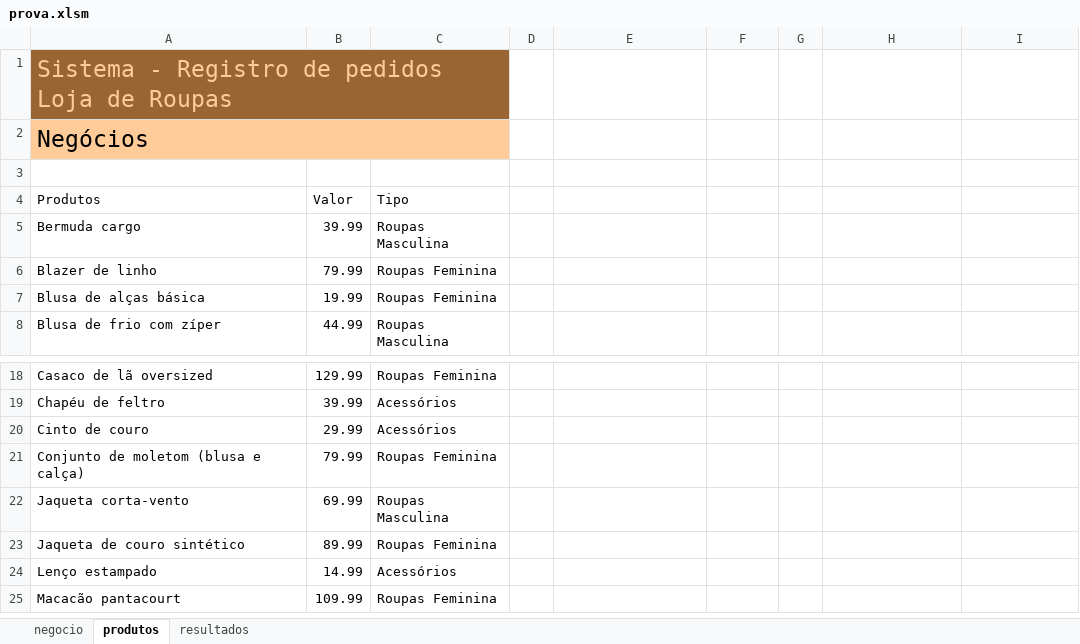
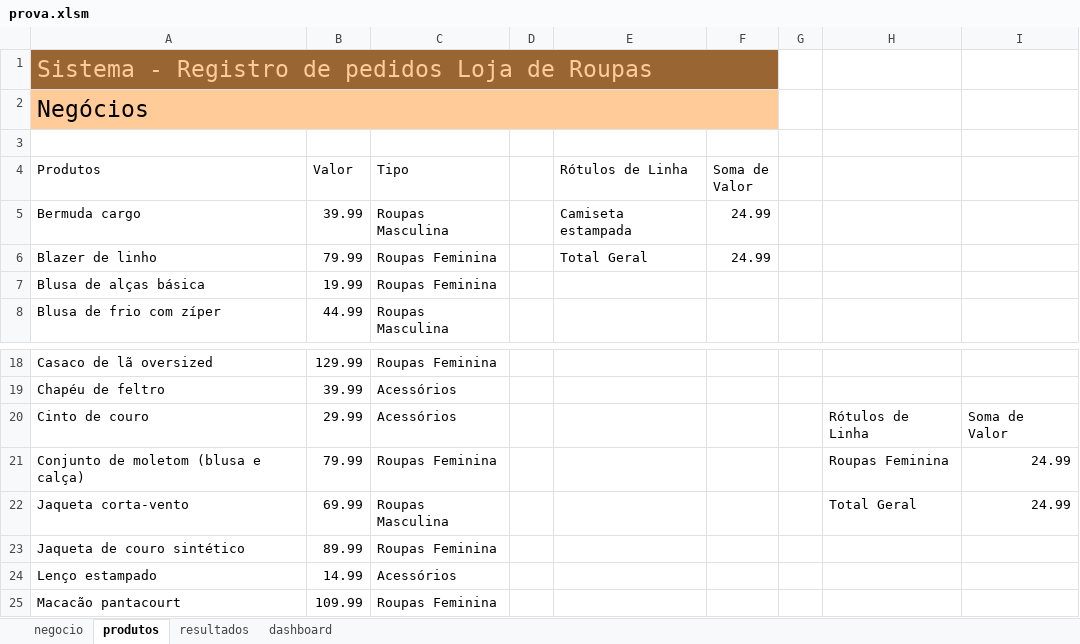
Before and after one commit to LarissaCarrara/excel_avancado, an Excel workbook: aula07/prova.xlsm, sheet produtos, drawn as a sheet; only a part is shown, gaps mark what is left out; values as stored, in another font and other column widths than the file's, no borders; charts and pictures and table styles not drawn; the diff names each change by its address in the sheet, - before the commit and + after, or states it on an @@ line.

```diff
--- a/aula07/prova.xlsm (sheet produtos)
+++ b/aula07/prova.xlsm (sheet produtos)
+sheet tab: dashboard
-A1:C1 merged
+A1:F1 merged
-D1:F1 fill: none
+D1:F1 fill: #996633
-A2:C2 merged
+A2:F2 merged
-D2:F2 fill: none
+D2:F2 fill: #FFCC99
-E4: (empty)
+E4: Rótulos de Linha
-F4: (empty)
+F4: Soma de Valor
-E5 (Rótulos de Linha): (empty)
+E5 (Rótulos de Linha): Camiseta estampada
-F5:F6 (Soma de Valor): (empty)
+F5:F6 (Soma de Valor): 24.99
-E6 (Rótulos de Linha): (empty)
+E6 (Rótulos de Linha): Total Geral
-H20: (empty)
+H20: Rótulos de Linha
-I20: (empty)
+I20: Soma de Valor
-H21: (empty)
+H21: Roupas Feminina
-I21:I22: (empty)
+I21:I22: 24.99
-H22: (empty)
+H22: Total Geral
```
Also changed, not shown: sheet negocio, sheet resultados, formulas that keep their value, charts or pictures.
